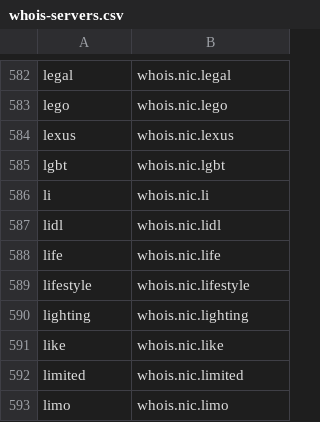
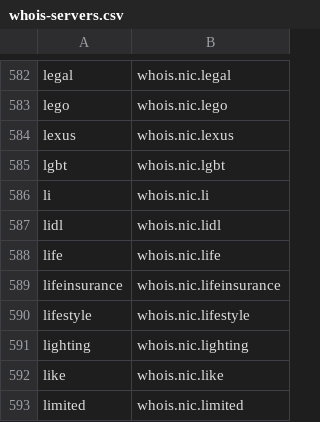
Before and after one commit to RamVasuthevan/whois-server-list, a CSV file: whois-servers.csv, drawn as a sheet; only a part is shown, gaps mark what is left out; the shorter side is filled out with more unchanged rows.

```diff
--- a/whois-servers.csv
+++ b/whois-servers.csv
@@ -588,2 +588,3 @@ lidl,whois.nic.lidl
 life,whois.nic.life
+lifeinsurance,whois.nic.lifeinsurance
 lifestyle,whois.nic.lifestyle
```
Also changed, not shown: 3 other files.
